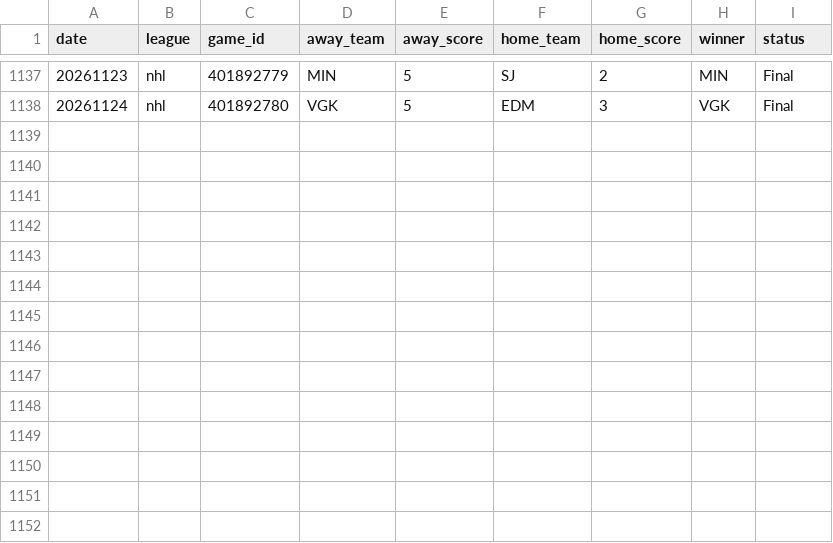
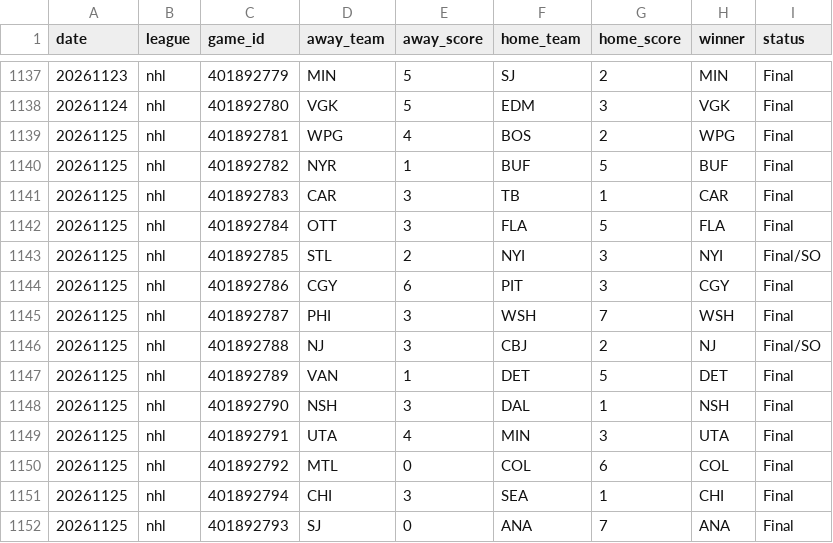
Before and after one commit to AlexJF12/sports-win-index, a CSV file: data/nhl/2026/nhl_scores_2026.csv, drawn as a sheet; only a part is shown, gaps mark what is left out; the diff names each change by its address in the sheet, - before the commit and + after, or states it on an @@ line.

```diff
--- a/data/nhl/2026/nhl_scores_2026.csv
+++ b/data/nhl/2026/nhl_scores_2026.csv
+row 1139: 20261125 | nhl | 401892781 | WPG | 4 | BOS | 2 | WPG | Final
+row 1140: 20261125 | nhl | 401892782 | NYR | 1 | BUF | 5 | BUF | Final
+row 1141: 20261125 | nhl | 401892783 | CAR | 3 | TB | 1 | CAR | Final
+row 1142: 20261125 | nhl | 401892784 | OTT | 3 | FLA | 5 | FLA | Final
+row 1143: 20261125 | nhl | 401892785 | STL | 2 | NYI | 3 | NYI | Final/SO
+row 1144: 20261125 | nhl | 401892786 | CGY | 6 | PIT | 3 | CGY | Final
+row 1145: 20261125 | nhl | 401892787 | PHI | 3 | WSH | 7 | WSH | Final
+row 1146: 20261125 | nhl | 401892788 | NJ | 3 | CBJ | 2 | NJ | Final/SO
+row 1147: 20261125 | nhl | 401892789 | VAN | 1 | DET | 5 | DET | Final
+row 1148: 20261125 | nhl | 401892790 | NSH | 3 | DAL | 1 | NSH | Final
+row 1149: 20261125 | nhl | 401892791 | UTA | 4 | MIN | 3 | UTA | Final
+row 1150: 20261125 | nhl | 401892792 | MTL | 0 | COL | 6 | COL | Final
+row 1151: 20261125 | nhl | 401892794 | CHI | 3 | SEA | 1 | CHI | Final
+row 1152: 20261125 | nhl | 401892793 | SJ | 0 | ANA | 7 | ANA | Final
```
Also changed, not shown: data/nba/2026/nba_scores_2026.csv, data/nfl/2026/nfl_scores_2026.csv, 12 other files.
